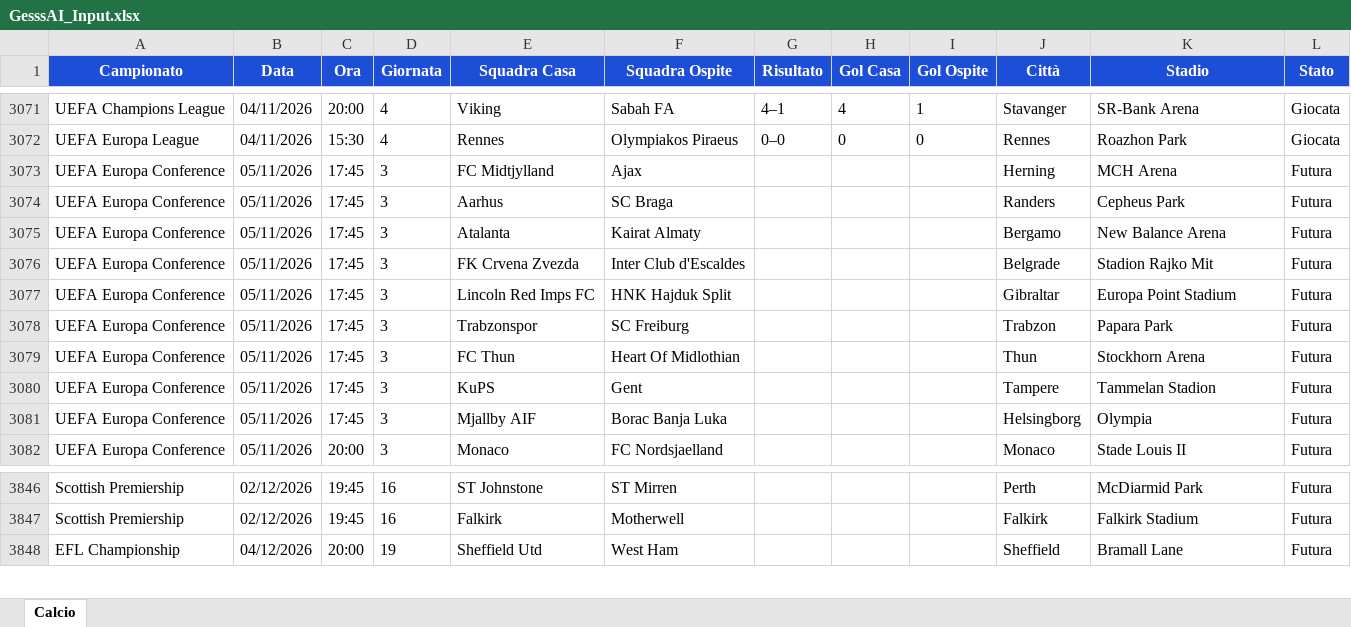
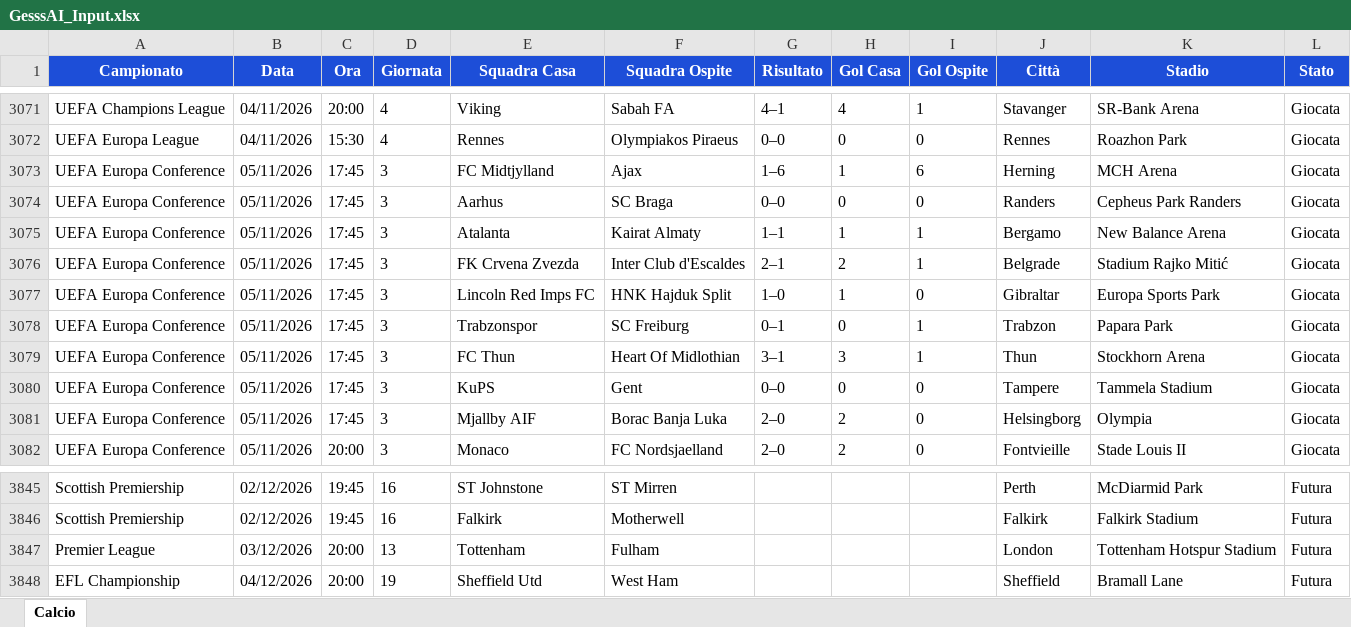
Before and after one commit to Gesss26/GesssAI-Pro---Auto, an Excel workbook: excel/GesssAI_Input.xlsx, sheet Calcio, drawn as a sheet; only a part is shown, gaps mark what is left out; values as stored, in another font and other column widths than the file's, no borders; the diff covers the shown part only; the diff names each change by its address in the sheet, - before the commit and + after, or states it on an @@ line.

```diff
--- a/excel/GesssAI_Input.xlsx (sheet Calcio)
+++ b/excel/GesssAI_Input.xlsx (sheet Calcio)
-G3073 (Risultato): (empty)
+G3073 (Risultato): 1–6
-H3073 (Gol Casa): (empty)
+H3073 (Gol Casa): 1
-I3073 (Gol Ospite): (empty)
+I3073 (Gol Ospite): 6
-L3073:L3082 (Stato): Futura
+L3073:L3082 (Stato): Giocata
-G3074 (Risultato): (empty)
+G3074 (Risultato): 0–0
-H3074 (Gol Casa): (empty)
+H3074 (Gol Casa): 0
-I3074 (Gol Ospite): (empty)
+I3074 (Gol Ospite): 0
-K3074 (Stadio): Cepheus Park
+K3074 (Stadio): Cepheus Park Randers
-G3075 (Risultato): (empty)
+G3075 (Risultato): 1–1
-H3075 (Gol Casa): (empty)
+H3075 (Gol Casa): 1
-I3075:I3076 (Gol Ospite): (empty)
+I3075:I3076 (Gol Ospite): 1
-G3076 (Risultato): (empty)
+G3076 (Risultato): 2–1
-H3076 (Gol Casa): (empty)
+H3076 (Gol Casa): 2
-K3076 (Stadio): Stadion Rajko Mit
+K3076 (Stadio): Stadium Rajko Mitić
-G3077 (Risultato): (empty)
+G3077 (Risultato): 1–0
-H3077 (Gol Casa): (empty)
+H3077 (Gol Casa): 1
-I3077 (Gol Ospite): (empty)
+I3077 (Gol Ospite): 0
-K3077 (Stadio): Europa Point Stadium
+K3077 (Stadio): Europa Sports Park
-G3078 (Risultato): (empty)
+G3078 (Risultato): 0–1
-H3078 (Gol Casa): (empty)
+H3078 (Gol Casa): 0
-I3078:I3079 (Gol Ospite): (empty)
+I3078:I3079 (Gol Ospite): 1
-G3079 (Risultato): (empty)
+G3079 (Risultato): 3–1
-H3079 (Gol Casa): (empty)
+H3079 (Gol Casa): 3
-G3080 (Risultato): (empty)
+G3080 (Risultato): 0–0
-H3080 (Gol Casa): (empty)
+H3080 (Gol Casa): 0
-I3080:I3082 (Gol Ospite): (empty)
+I3080:I3082 (Gol Ospite): 0
-K3080 (Stadio): Tammelan Stadion
+K3080 (Stadio): Tammela Stadium
-G3081:G3082 (Risultato): (empty)
+G3081:G3082 (Risultato): 2–0
-H3081:H3082 (Gol Casa): (empty)
+H3081:H3082 (Gol Casa): 2
-J3082 (Città): Monaco
+J3082 (Città): Fontvieille
+row 3847: Premier League | 03/12/2026 | 20:00 | 13 | Tottenham | Fulham |  |  |  | London | Tottenham Hotspur Stadium | Futura
```
Also changed, not shown: 9 added rows, 10 removed rows and 175 edited cells elsewhere in this sheet, 2 other files.
